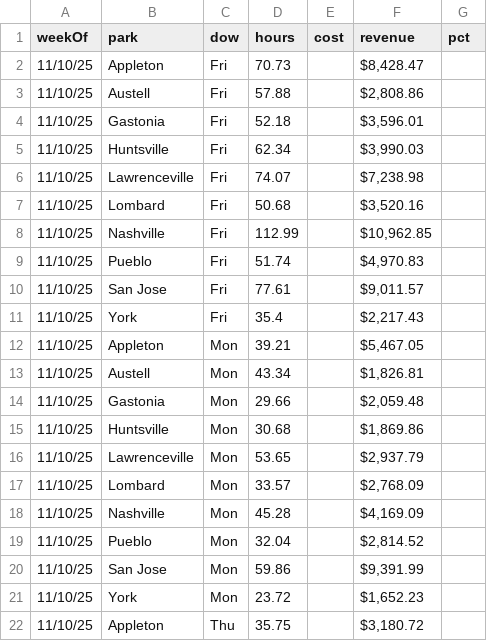
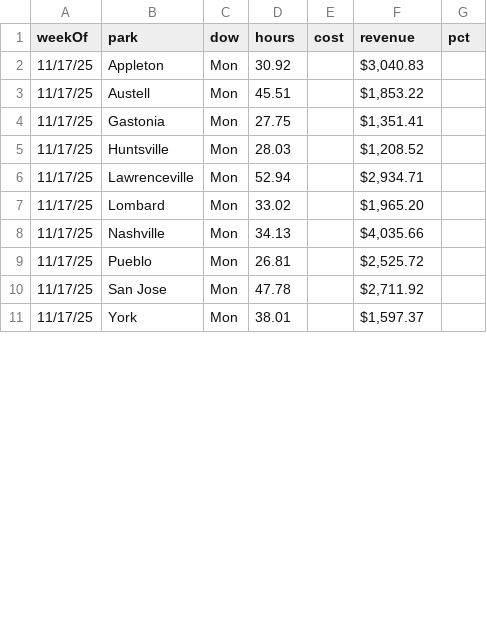
Before and after one commit to cryback/amglabor, a CSV file: data/daily_totals.csv, drawn as a sheet; only a part is shown; the diff covers the shown part only.

Commit message:
Update daily_totals.csv

```diff
--- a/data/daily_totals.csv
+++ b/data/daily_totals.csv
@@ -1,22 +1,11 @@
 weekOf,park,dow,hours,cost,revenue,pct
-11/10/25,Appleton,Fri,70.73,,"$8,428.47 ",
-11/10/25,Austell,Fri,57.88,,"$2,808.86 ",
-11/10/25,Gastonia,Fri,52.18,,"$3,596.01 ",
-11/10/25,Huntsville,Fri,62.34,,"$3,990.03 ",
-11/10/25,Lawrenceville,Fri,74.07,,"$7,238.98 ",
-11/10/25,Lombard,Fri,50.68,,"$3,520.16 ",
-11/10/25,Nashville,Fri,112.99,,"$10,962.85 ",
-11/10/25,Pueblo,Fri,51.74,,"$4,970.83 ",
-11/10/25,San Jose,Fri,77.61,,"$9,011.57 ",
-11/10/25,York,Fri,35.4,,"$2,217.43 ",
-11/10/25,Appleton,Mon,39.21,,"$5,467.05 ",
-11/10/25,Austell,Mon,43.34,,"$1,826.81 ",
-11/10/25,Gastonia,Mon,29.66,,"$2,059.48 ",
-11/10/25,Huntsville,Mon,30.68,,"$1,869.86 ",
-11/10/25,Lawrenceville,Mon,53.65,,"$2,937.79 ",
-11/10/25,Lombard,Mon,33.57,,"$2,768.09 ",
-11/10/25,Nashville,Mon,45.28,,"$4,169.09 ",
-11/10/25,Pueblo,Mon,32.04,,"$2,814.52 ",
-11/10/25,San Jose,Mon,59.86,,"$9,391.99 ",
-11/10/25,York,Mon,23.72,,"$1,652.23 ",
-11/10/25,Appleton,Thu,35.75,,"$3,180.72 ",
+11/17/25,Appleton,Mon,30.92,,"$3,040.83 ",
+11/17/25,Austell,Mon,45.51,,"$1,853.22 ",
+11/17/25,Gastonia,Mon,27.75,,"$1,351.41 ",
+11/17/25,Huntsville,Mon,28.03,,"$1,208.52 ",
+11/17/25,Lawrenceville,Mon,52.94,,"$2,934.71 ",
+11/17/25,Lombard,Mon,33.02,,"$1,965.20 ",
+11/17/25,Nashville,Mon,34.13,,"$4,035.66 ",
+11/17/25,Pueblo,Mon,26.81,,"$2,525.72 ",
+11/17/25,San Jose,Mon,47.78,,"$2,711.92 ",
+11/17/25,York,Mon,38.01,,"$1,597.37 ",
```
Also changed, not shown: 9 removed rows and 60 edited cells elsewhere in this file.
